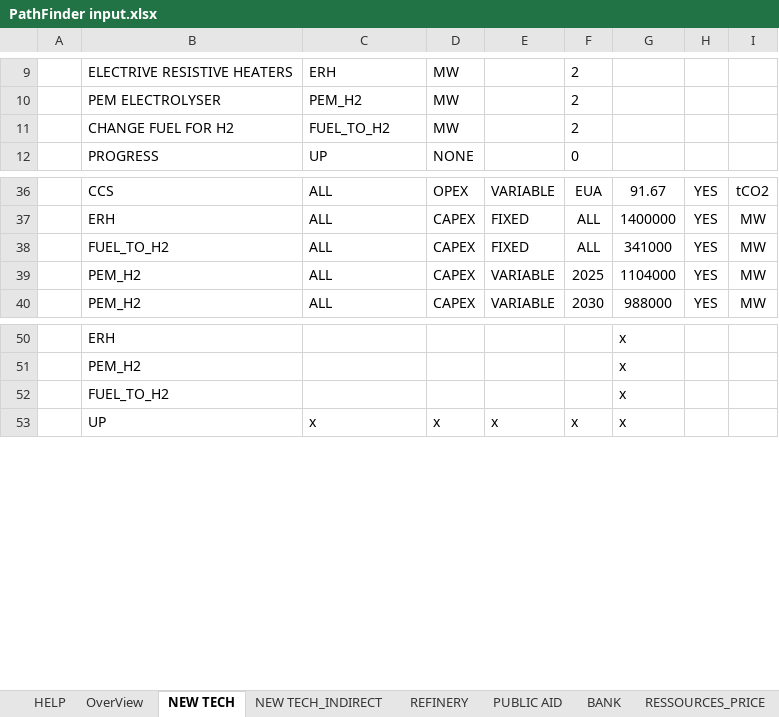
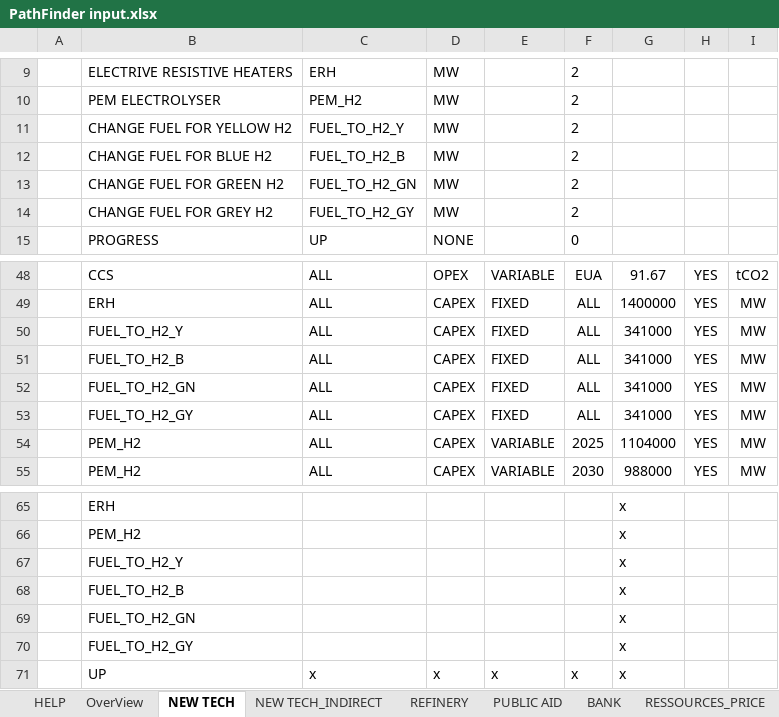
Before and after one commit to florian300/Plant-Optimization-PathWay, an Excel workbook: PathFinder input.xlsx, sheet NEW TECH, drawn as a sheet; only a part is shown, gaps mark what is left out; values as stored, in another font and other column widths than the file's, no borders; addresses are those after the commit; the diff covers the shown part only; the diff names each change by its address in the sheet, - before the commit and + after, or states it on an @@ line.

```diff
--- a/PathFinder input.xlsx (sheet NEW TECH)
+++ b/PathFinder input.xlsx (sheet NEW TECH)
+row 11:  | CHANGE FUEL FOR YELLOW H2 | FUEL_TO_H2_Y | MW |  | 2
-B12: CHANGE FUEL FOR H2
+B12: CHANGE FUEL FOR BLUE H2
-C12: FUEL_TO_H2
+C12: FUEL_TO_H2_B
+row 13:  | CHANGE FUEL FOR GREEN H2 | FUEL_TO_H2_GN | MW |  | 2
+row 14:  | CHANGE FUEL FOR GREY H2 | FUEL_TO_H2_GY | MW |  | 2
-B50: FUEL_TO_H2
+B50: FUEL_TO_H2_Y
+row 51:  | FUEL_TO_H2_B | ALL | CAPEX | FIXED | ALL | 341000 | YES | MW
+row 52:  | FUEL_TO_H2_GN | ALL | CAPEX | FIXED | ALL | 341000 | YES | MW
+row 53:  | FUEL_TO_H2_GY | ALL | CAPEX | FIXED | ALL | 341000 | YES | MW
-B67: FUEL_TO_H2
+B67: FUEL_TO_H2_Y
+row 68:  | FUEL_TO_H2_B |  |  |  |  | x
+row 69:  | FUEL_TO_H2_GN |  |  |  |  | x
+row 70:  | FUEL_TO_H2_GY |  |  |  |  | x
```
Also changed, not shown: 9 added rows, 5 edited cells and cell formats elsewhere in this sheet, sheet REFINERY, sheet OverView, sheet OTHER EMISSIONS, 6 other files.
